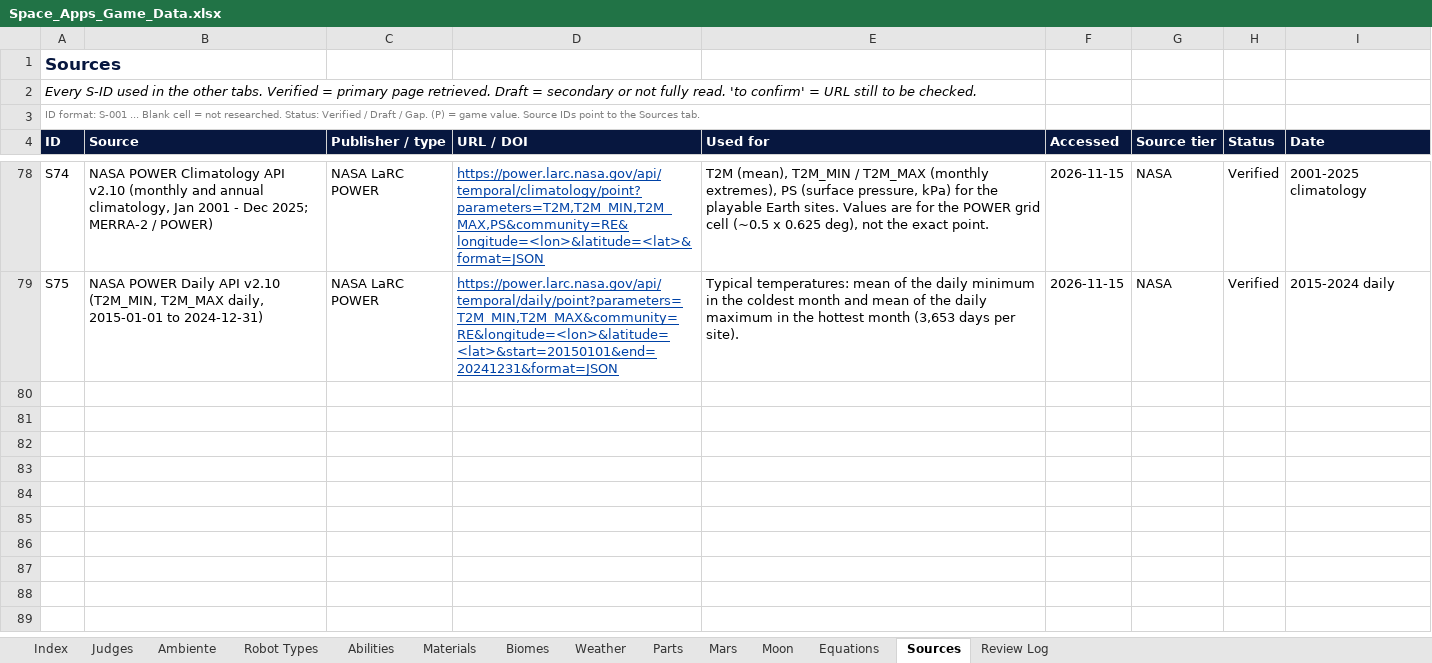
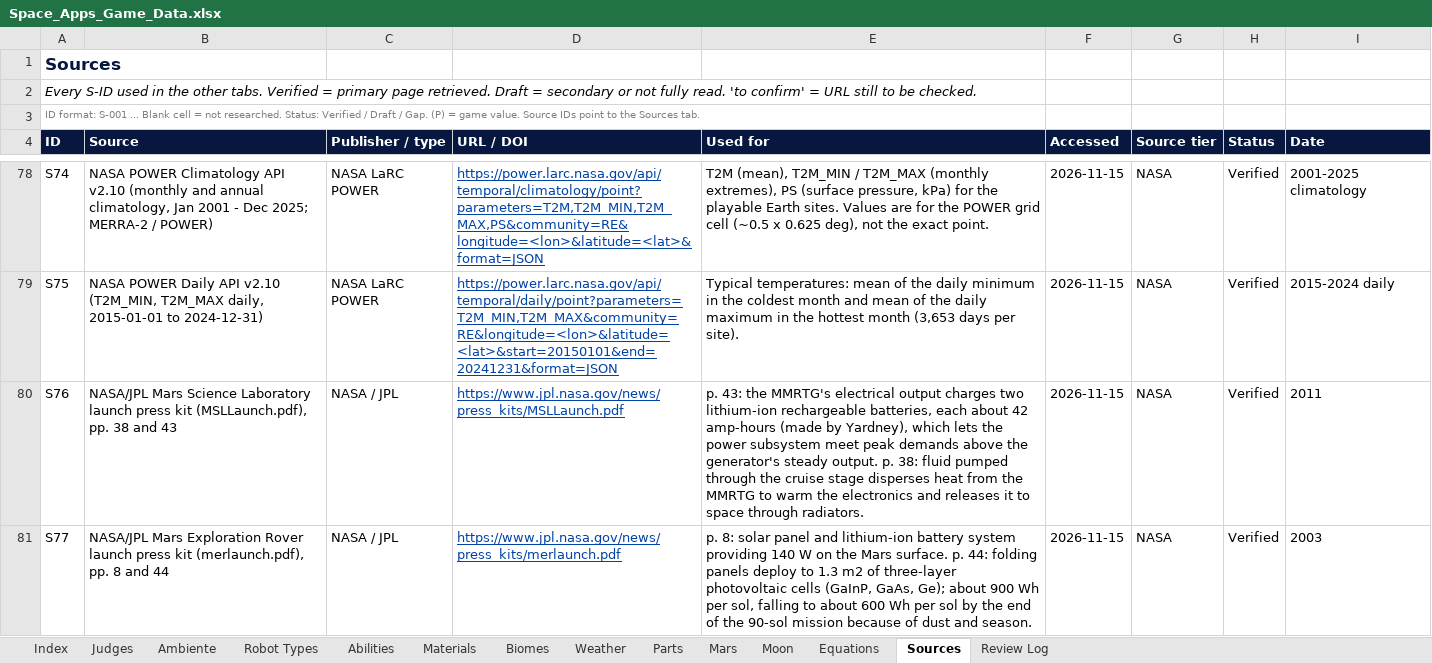
Before and after one commit to Niettzche/spaceapps-2026, an Excel workbook: docs/taller/Space_Apps_Game_Data.xlsx, sheet Sources, drawn as a sheet; only a part is shown, gaps mark what is left out; values as stored, in another font and other column widths than the file's, no borders; conditional formats and table styles not drawn; the diff covers the shown part only; the diff names each change by its address in the sheet, - before the commit and + after, or states it on an @@ line.

```diff
--- a/docs/taller/Space_Apps_Game_Data.xlsx (sheet Sources)
+++ b/docs/taller/Space_Apps_Game_Data.xlsx (sheet Sources)
+row 80: S76 | NASA/JPL Mars Science Laboratory launch press kit (MSLLaunch.pdf), pp. 38 and 43 | NASA / JPL | https://www.jpl.nasa.gov/news/press_kits/MSLLaunch.pdf | p. 43: the MMRTG's electrical output charges two lithium-ion rechargeable batteries, each about 42 amp-hours (made by Yardney), which lets the power subsystem meet peak demands above the generator's steady output. p. 38: fluid pumped through the cruise stage disperses heat from the MMRTG to warm the electronics and releases it to space through radiators. | 2026-11-15 | NASA | Verified | 2011
+row 81: S77 | NASA/JPL Mars Exploration Rover launch press kit (merlaunch.pdf), pp. 8 and 44 | NASA / JPL | https://www.jpl.nasa.gov/news/press_kits/merlaunch.pdf | p. 8: solar panel and lithium-ion battery system providing 140 W on the Mars surface. p. 44: folding panels deploy to 1.3 m2 of three-layer photovoltaic cells (GaInP, GaAs, Ge); about 900 Wh per sol, falling to about 600 Wh per sol by the end of the 90-sol mission because of dust and season. | 2026-11-15 | NASA | Verified | 2003
```
Also changed, not shown: 1 added row and 2 edited cells elsewhere in this sheet, sheet Parts, sheet Review Log, 3 other files.
